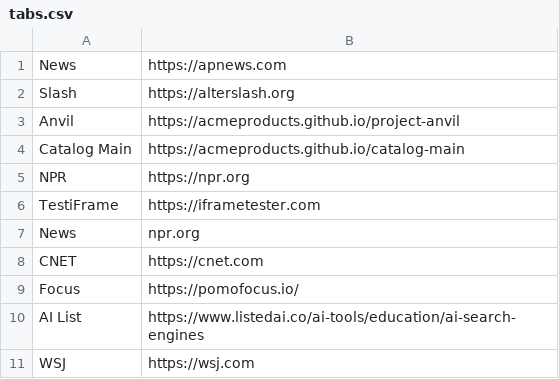
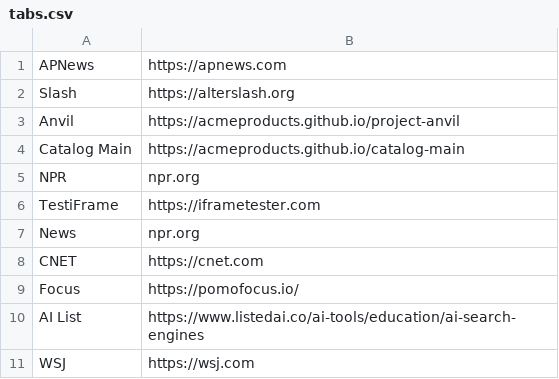
Before and after one commit to acmeproducts/catalog, a CSV file: tabs.csv, drawn as a sheet.

Commit message:
Update tabs.csv

```diff
--- a/tabs.csv
+++ b/tabs.csv
@@ -1,2 +1,2 @@
-News,https://apnews.com
+APNews,https://apnews.com
 Slash,https://alterslash.org
@@ -4,3 +4,3 @@ Anvil,https://acmeproducts.github.io/project-anvil
 Catalog Main,https://acmeproducts.github.io/catalog-main
-NPR,https://npr.org
+NPR,npr.org
 TestiFrame,https://iframetester.com
```
